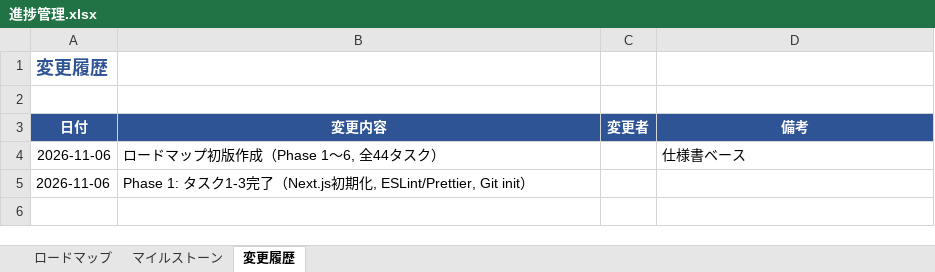
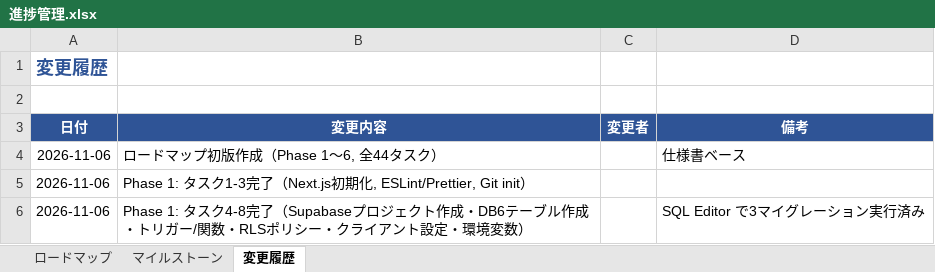
Before and after one commit to kurodakenya/ai-reflection-journal, an Excel workbook: docs/進捗管理.xlsx, sheet 変更履歴, drawn as a sheet; values as stored, in another font and other column widths than the file's, no borders; the diff names each change by its address in the sheet, - before the commit and + after, or states it on an @@ line.

```diff
--- a/docs/進捗管理.xlsx (sheet 変更履歴)
+++ b/docs/進捗管理.xlsx (sheet 変更履歴)
+row 6: 2026-11-06 | Phase 1: タスク4-8完了（Supabaseプロジェクト作成・DB6テーブル作成・トリガー/関数・RLSポリシー・クライアント設定・環境変数） |  | SQL Editor で3マイグレーション実行済み
```
Also changed, not shown: sheet ロードマップ, docs/環境構築手順書.xlsx.
